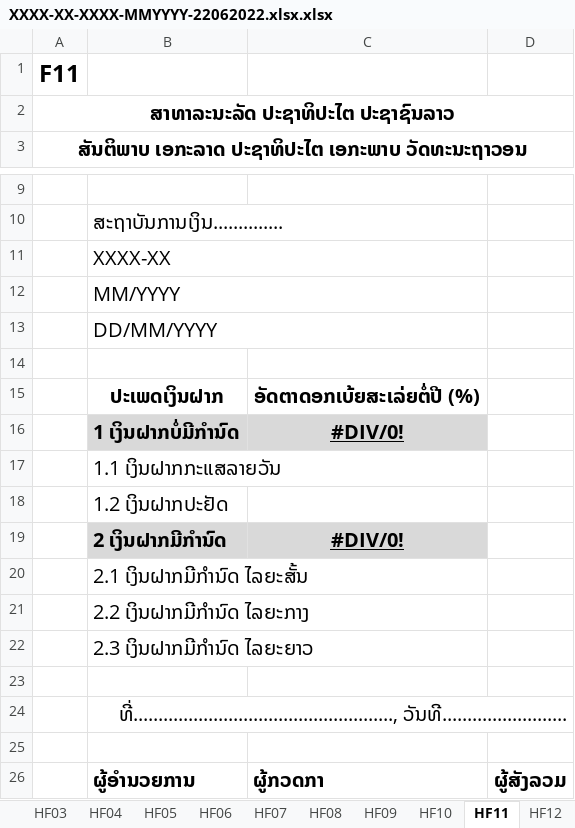
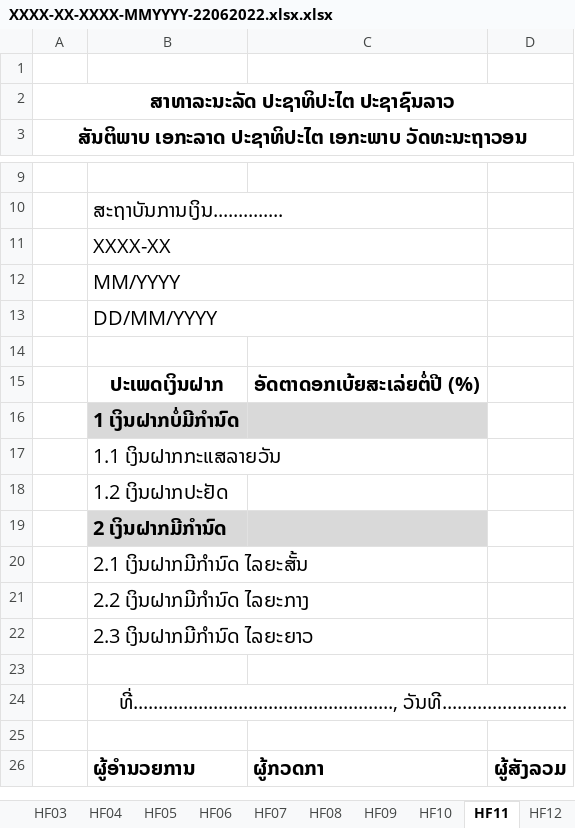
Before and after one commit to koumoua01/BOL_FISD_Report, an Excel workbook: XXXX-XX-XXXX-MMYYYY-22062022.xlsx.xlsx, sheet HF11, drawn as a sheet; only a part is shown, gaps mark what is left out; values as stored, in another font and other column widths than the file's, no borders; the diff names each change by its address in the sheet, - before the commit and + after, or states it on an @@ line.

```diff
--- a/XXXX-XX-XXXX-MMYYYY-22062022.xlsx.xlsx (sheet HF11)
+++ b/XXXX-XX-XXXX-MMYYYY-22062022.xlsx.xlsx (sheet HF11)
-A1: F11
+A1: (empty)
-C16: #DIV/0!
+C16: (empty)
-C19: #DIV/0!
+C19: (empty)
```
Also changed, not shown: sheet HF01, sheet HF09, sheet HF08, sheet HF07, sheet HF06, sheet HF10, 3 more sheets.
